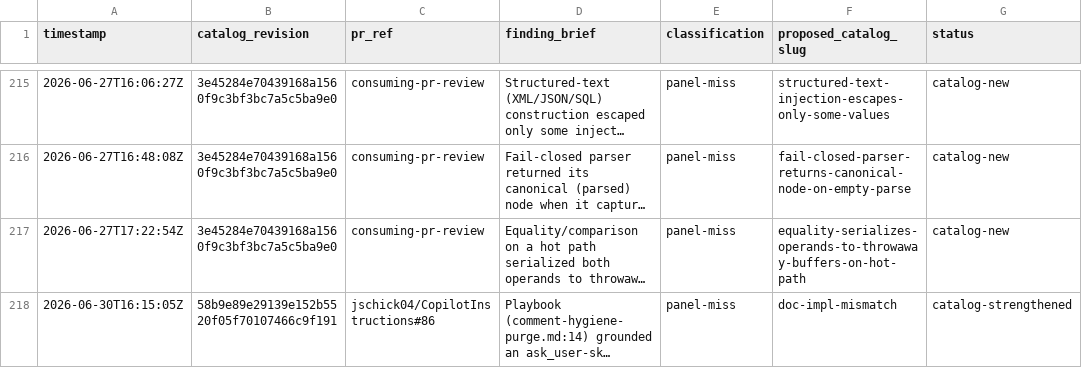
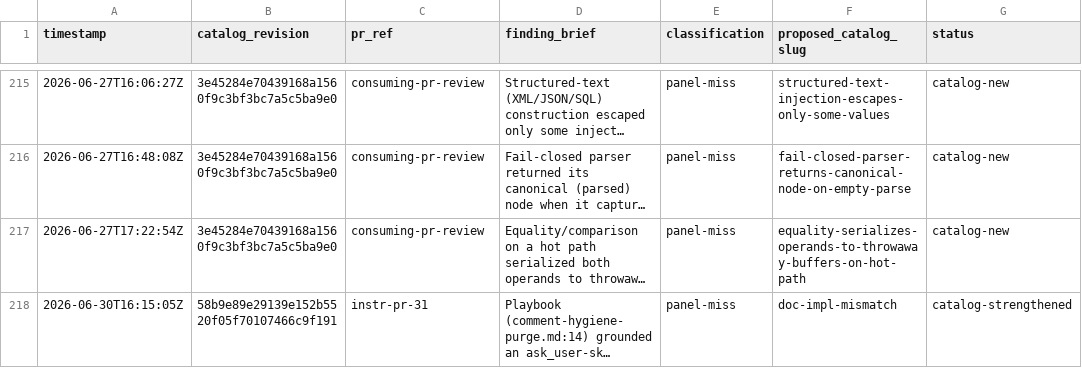
Before and after one commit to jschick04/CopilotInstructions, a CSV file: .github/pr-quality-gate/data/panel-misses.csv, drawn as a sheet; only a part is shown, gaps mark what is left out; long unchanged cells end in …; the diff covers the shown part only; the diff names each change by its address in the sheet, - before the commit and + after, or states it on an @@ line.

```diff
--- a/.github/pr-quality-gate/data/panel-misses.csv
+++ b/.github/pr-quality-gate/data/panel-misses.csv
-C218 (pr_ref): jschick04/CopilotInstructions#86
+C218 (pr_ref): instr-pr-31
```
Also changed, not shown: 4 edited cells elsewhere in this file, 1 other file.
